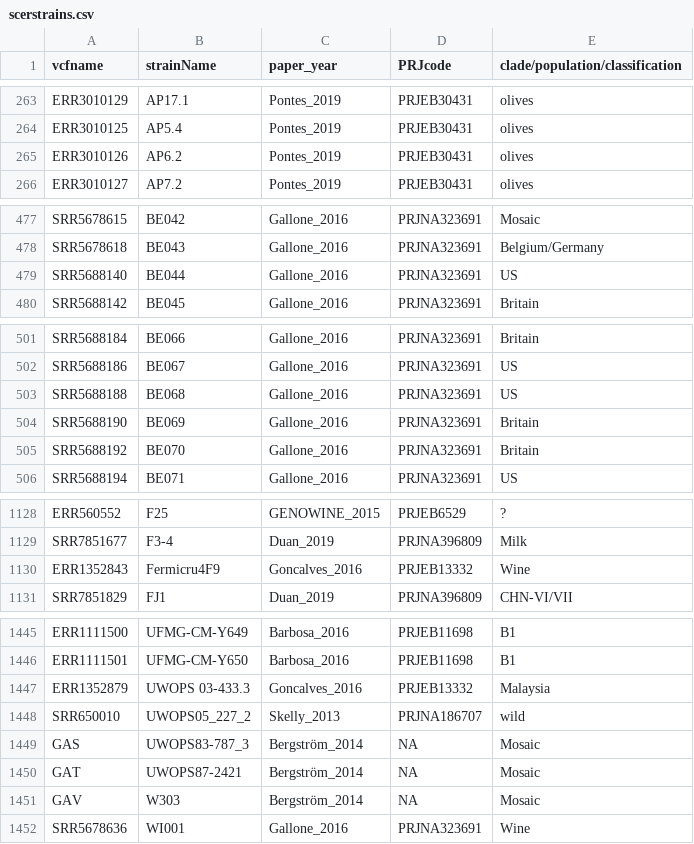
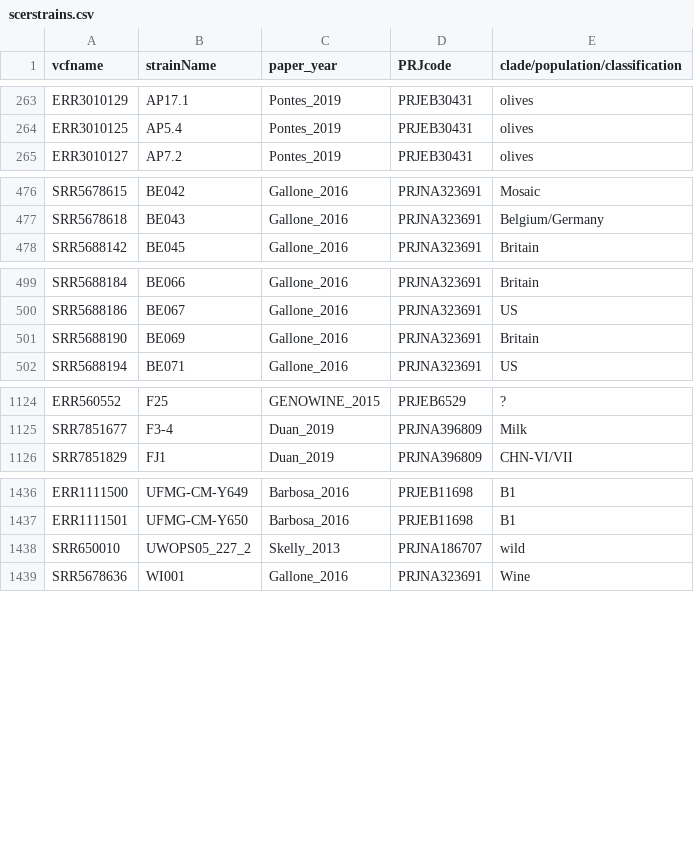
Before and after one commit to nicolo-tellini/S.cerevisiae-Data-Collection, a CSV file: scerstrains.csv, drawn as a sheet; only a part is shown, gaps mark what is left out; the diff covers the shown part only; the diff names each change by its address in the sheet, - before the commit and + after, or states it on an @@ line.

Commit message:
Update scerstrains.csv

```diff
--- a/scerstrains.csv
+++ b/scerstrains.csv
-row 265: ERR3010126 | AP6.2 | Pontes_2019 | PRJEB30431 | olives
-row 479: SRR5688140 | BE044 | Gallone_2016 | PRJNA323691 | US
-row 503: SRR5688188 | BE068 | Gallone_2016 | PRJNA323691 | US
-row 505: SRR5688192 | BE070 | Gallone_2016 | PRJNA323691 | Britain
-row 1130: ERR1352843 | Fermicru4F9 | Goncalves_2016 | PRJEB13332 | Wine
-row 1447: ERR1352879 | UWOPS 03-433.3 | Goncalves_2016 | PRJEB13332 | Malaysia
-row 1449: GAS | UWOPS83-787_3 | Bergström_2014 | NA | Mosaic
-row 1450: GAT | UWOPS87-2421 | Bergström_2014 | NA | Mosaic
-row 1451: GAV | W303 | Bergström_2014 | NA | Mosaic
```
Also changed, not shown: 4 removed rows elsewhere in this file.
